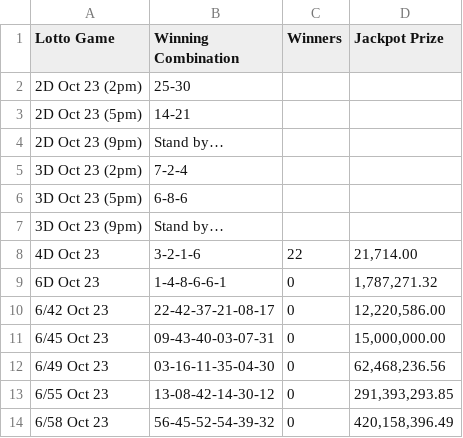
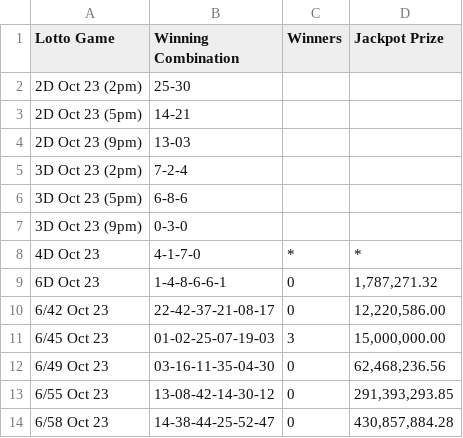
Before and after one commit to swertres/swertres.github.io, a CSV file: data/home.csv, drawn as a sheet.

```diff
--- a/data/home.csv
+++ b/data/home.csv
@@ -3,12 +3,12 @@ Lotto Game,Winning Combination,Winners,Jackpot Prize
 2D Oct 23 (5pm),14-21,,
-2D Oct 23 (9pm),Stand by…,,
+2D Oct 23 (9pm),13-03,,
 3D Oct 23 (2pm),7-2-4,,
 3D Oct 23 (5pm),6-8-6,,
-3D Oct 23 (9pm),Stand by…,,
-4D Oct 23,3-2-1-6,22,"21,714.00"
+3D Oct 23 (9pm),0-3-0,,
+4D Oct 23,4-1-7-0,*,*
 6D Oct 23,1-4-8-6-6-1,0,"1,787,271.32"
 6/42 Oct 23,22-42-37-21-08-17,0,"12,220,586.00"
-6/45 Oct 23,09-43-40-03-07-31,0,"15,000,000.00"
+6/45 Oct 23,01-02-25-07-19-03,3,"15,000,000.00"
 6/49 Oct 23,03-16-11-35-04-30,0,"62,468,236.56"
 6/55 Oct 23,13-08-42-14-30-12,0,"291,393,293.85"
-6/58 Oct 23,56-45-52-54-39-32,0,"420,158,396.49"
+6/58 Oct 23,14-38-44-25-52-47,0,"430,857,884.28"
```
Also changed, not shown: data/oct-23-2026.csv.
